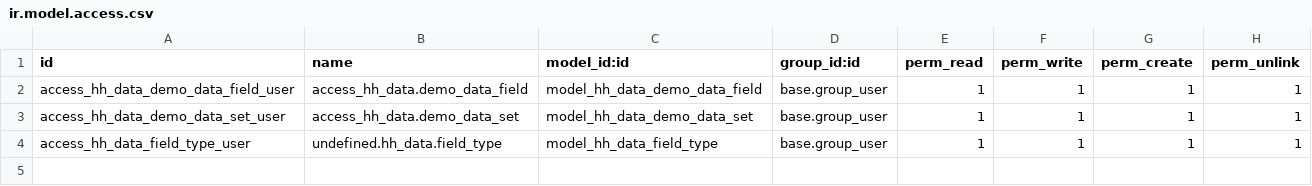
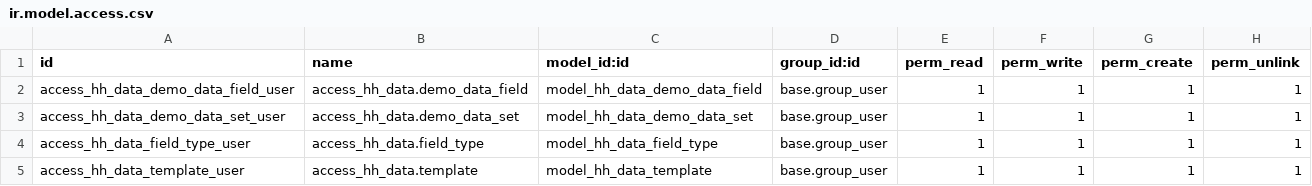
Before and after one commit to tamkc/odoo16c_dev, a CSV file: dev/hh_data/security/ir.model.access.csv, drawn as a sheet.

Commit message:
[ADD] 🗄️ Added template model

```diff
--- a/dev/hh_data/security/ir.model.access.csv
+++ b/dev/hh_data/security/ir.model.access.csv
@@ -3,2 +3,3 @@ access_hh_data_demo_data_field_user,access_hh_data.demo_data_field,model_hh_data
 access_hh_data_demo_data_set_user,access_hh_data.demo_data_set,model_hh_data_demo_data_set,base.group_user,1,1,1,1
-access_hh_data_field_type_user,undefined.hh_data.field_type,model_hh_data_field_type,base.group_user,1,1,1,1
+access_hh_data_field_type_user,access_hh_data.field_type,model_hh_data_field_type,base.group_user,1,1,1,1
+access_hh_data_template_user,access_hh_data.template,model_hh_data_template,base.group_user,1,1,1,1
```
Also changed, not shown: 6 other files.
